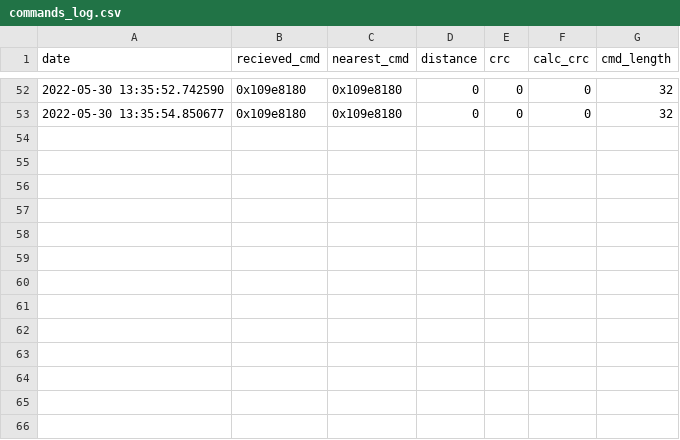
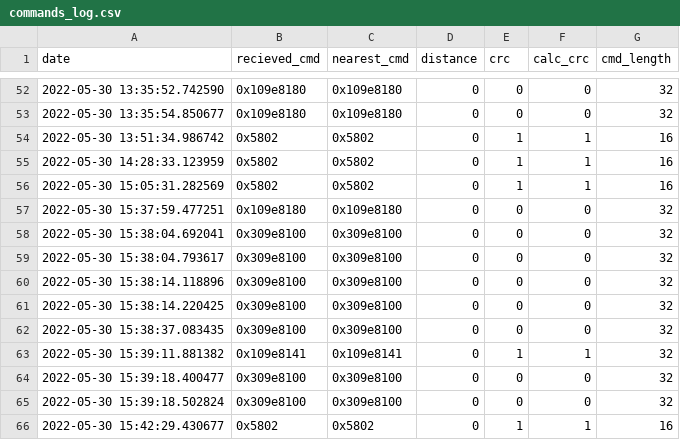
Before and after one commit to Rothen/cerberus, a CSV file: commands_log.csv, drawn as a sheet; only a part is shown, gaps mark what is left out; the diff names each change by its address in the sheet, - before the commit and + after, or states it on an @@ line.

```diff
--- a/commands_log.csv
+++ b/commands_log.csv
+row 54: 2022-05-30 13:51:34.986742 | 0x5802 | 0x5802 | 0 | 1 | 1 | 16
+row 55: 2022-05-30 14:28:33.123959 | 0x5802 | 0x5802 | 0 | 1 | 1 | 16
+row 56: 2022-05-30 15:05:31.282569 | 0x5802 | 0x5802 | 0 | 1 | 1 | 16
+row 57: 2022-05-30 15:37:59.477251 | 0x109e8180 | 0x109e8180 | 0 | 0 | 0 | 32
+row 58: 2022-05-30 15:38:04.692041 | 0x309e8100 | 0x309e8100 | 0 | 0 | 0 | 32
+row 59: 2022-05-30 15:38:04.793617 | 0x309e8100 | 0x309e8100 | 0 | 0 | 0 | 32
+row 60: 2022-05-30 15:38:14.118896 | 0x309e8100 | 0x309e8100 | 0 | 0 | 0 | 32
+row 61: 2022-05-30 15:38:14.220425 | 0x309e8100 | 0x309e8100 | 0 | 0 | 0 | 32
+row 62: 2022-05-30 15:38:37.083435 | 0x309e8100 | 0x309e8100 | 0 | 0 | 0 | 32
+row 63: 2022-05-30 15:39:11.881382 | 0x109e8141 | 0x109e8141 | 0 | 1 | 1 | 32
+row 64: 2022-05-30 15:39:18.400477 | 0x309e8100 | 0x309e8100 | 0 | 0 | 0 | 32
+row 65: 2022-05-30 15:39:18.502824 | 0x309e8100 | 0x309e8100 | 0 | 0 | 0 | 32
+row 66: 2022-05-30 15:42:29.430677 | 0x5802 | 0x5802 | 0 | 1 | 1 | 16
```
Also changed, not shown: 16 other files.
